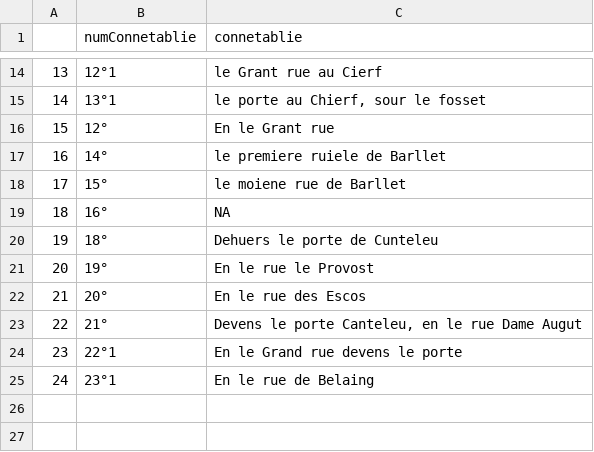
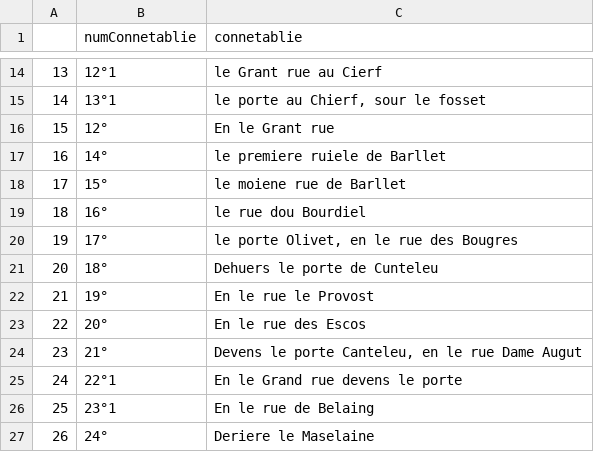
Before and after one commit to SelimBenIsmail/NLPJeanDeFrance, a CSV file: Export/df_connetablies.csv, drawn as a sheet; only a part is shown, gaps mark what is left out; addresses are those after the commit; the diff names each change by its address in the sheet, - before the commit and + after, or states it on an @@ line.

```diff
--- a/Export/df_connetablies.csv
+++ b/Export/df_connetablies.csv
-C19 (connetablie): NA
+C19 (connetablie): le rue dou Bourdiel
+row 20: 19 | 17° | le porte Olivet, en le rue des Bougres
@@ column A renumbered between rows 21 and 26 @@
+row 27: 26 | 24° | Deriere le Maselaine
```
Also changed, not shown: Export/df_main.csv, 2 other files.
